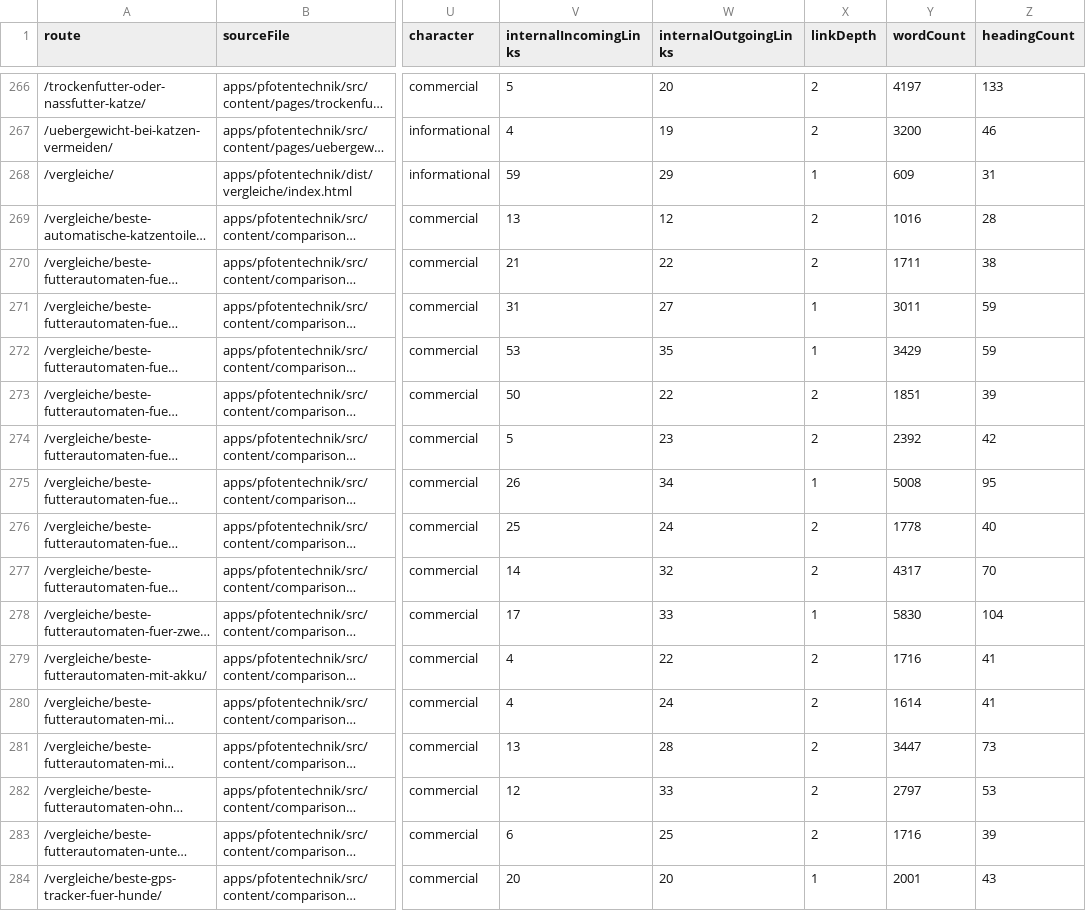
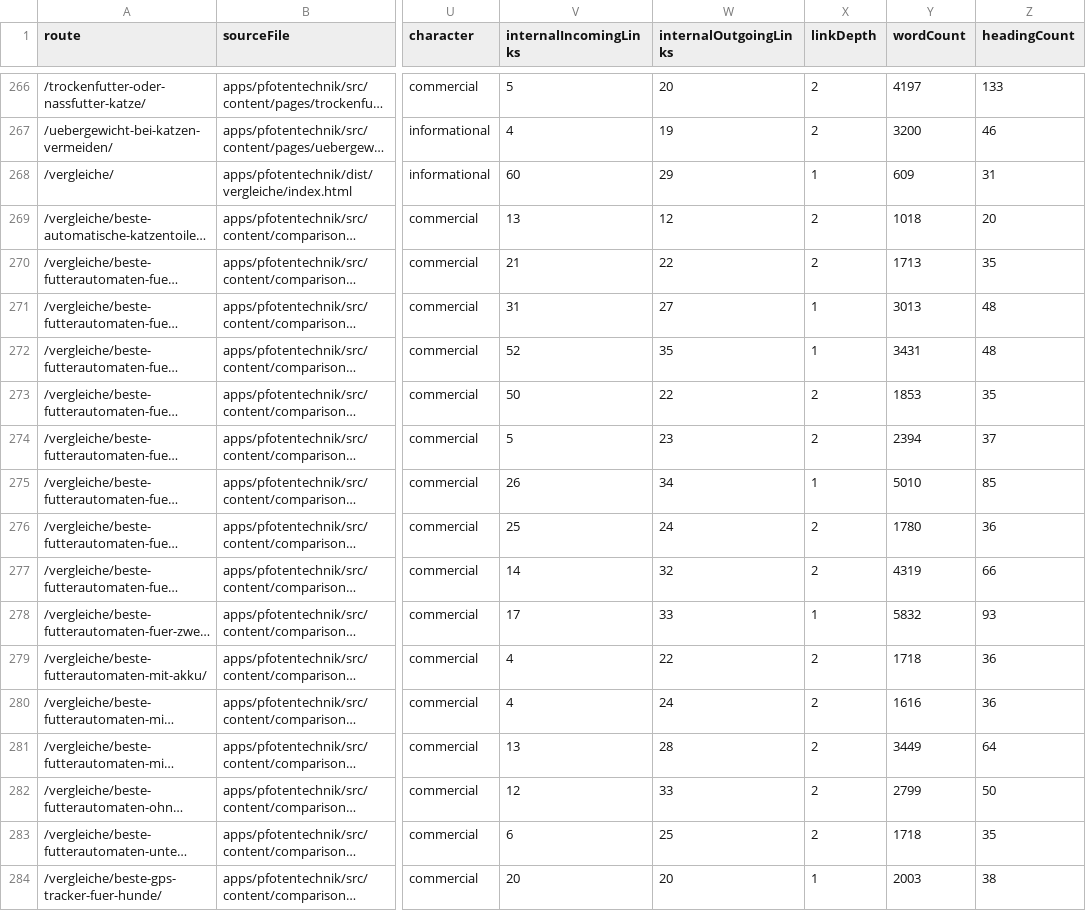
Before and after one commit to Yushamon/affiliate-template, a CSV file: apps/pfotentechnik/reports/content-quality/content-inventory.csv, drawn as a sheet; only a part is shown, gaps mark what is left out; long unchanged cells end in …; the diff covers the shown part only; the diff names each change by its address in the sheet, - before the commit and + after, or states it on an @@ line.

```diff
--- a/apps/pfotentechnik/reports/content-quality/content-inventory.csv
+++ b/apps/pfotentechnik/reports/content-quality/content-inventory.csv
-V268 (internalIncomingLinks): 59
+V268 (internalIncomingLinks): 60
-Y269 (wordCount): 1016
+Y269 (wordCount): 1018
-Z269 (headingCount): 28
+Z269 (headingCount): 20
-Y270 (wordCount): 1711
+Y270 (wordCount): 1713
-Z270 (headingCount): 38
+Z270 (headingCount): 35
-Y271 (wordCount): 3011
+Y271 (wordCount): 3013
-Z271:Z272 (headingCount): 59
+Z271:Z272 (headingCount): 48
-V272 (internalIncomingLinks): 53
+V272 (internalIncomingLinks): 52
-Y272 (wordCount): 3429
+Y272 (wordCount): 3431
-Y273 (wordCount): 1851
+Y273 (wordCount): 1853
-Z273 (headingCount): 39
+Z273 (headingCount): 35
-Y274 (wordCount): 2392
+Y274 (wordCount): 2394
-Z274 (headingCount): 42
+Z274 (headingCount): 37
-Y275 (wordCount): 5008
+Y275 (wordCount): 5010
-Z275 (headingCount): 95
+Z275 (headingCount): 85
-Y276 (wordCount): 1778
+Y276 (wordCount): 1780
-Z276 (headingCount): 40
+Z276 (headingCount): 36
-Y277 (wordCount): 4317
+Y277 (wordCount): 4319
-Z277 (headingCount): 70
+Z277 (headingCount): 66
-Y278 (wordCount): 5830
+Y278 (wordCount): 5832
-Z278 (headingCount): 104
+Z278 (headingCount): 93
-Y279 (wordCount): 1716
+Y279 (wordCount): 1718
-Z279:Z280 (headingCount): 41
+Z279:Z280 (headingCount): 36
-Y280 (wordCount): 1614
+Y280 (wordCount): 1616
-Y281 (wordCount): 3447
+Y281 (wordCount): 3449
-Z281 (headingCount): 73
+Z281 (headingCount): 64
-Y282 (wordCount): 2797
+Y282 (wordCount): 2799
-Z282 (headingCount): 53
+Z282 (headingCount): 50
-Y283 (wordCount): 1716
+Y283 (wordCount): 1718
-Z283 (headingCount): 39
+Z283 (headingCount): 35
-Y284 (wordCount): 2001
+Y284 (wordCount): 2003
-Z284 (headingCount): 43
+Z284 (headingCount): 38
```
Also changed, not shown: 92 edited cells elsewhere in this file, apps/pfotentechnik/reports/content-quality/indexation-decisions.csv, 29 other files.
